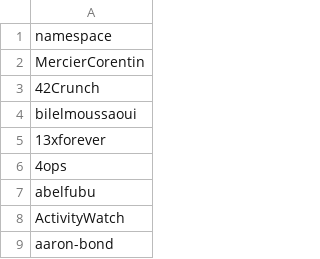
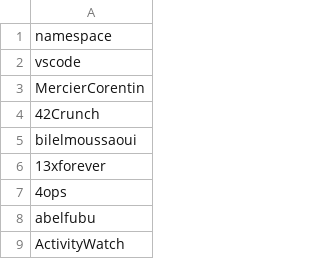
Before and after one commit to eclipse/openvsx, a CSV file: server/src/gatling/resources/namespaces.csv, drawn as a sheet; only a part is shown; the shorter side is filled out with more unchanged rows.

```diff
--- a/server/src/gatling/resources/namespaces.csv
+++ b/server/src/gatling/resources/namespaces.csv
@@ -1,2 +1,3 @@
 namespace
+vscode
 MercierCorentin
```
Also changed, not shown: server/src/gatling/resources/extension-versions.csv, server/src/gatling/resources/extensions.csv, 28 other files.
